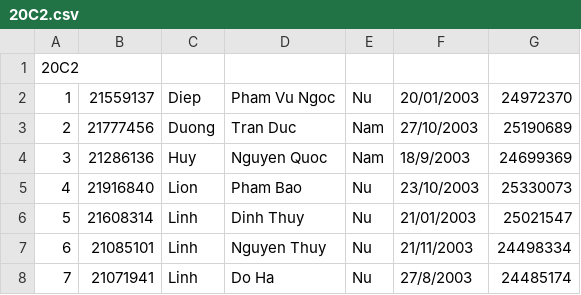
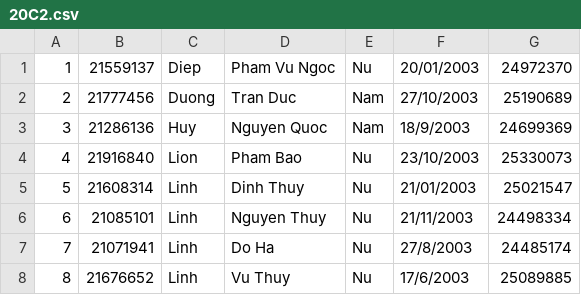
Before and after one commit to weary-torpedo/Team_9, a CSV file: 20C2.csv, drawn as a sheet; only a part is shown; the shorter side is filled out with more unchanged rows; the diff names each change by its address in the sheet, - before the commit and + after, or states it on an @@ line.

```diff
--- a/20C2.csv
+++ b/20C2.csv
-row 1: 20C2
```
Also changed, not shown: 20C1.csv, 21C1.csv, 6 other files.
